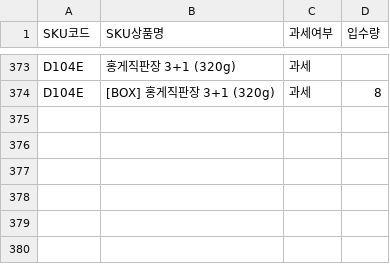
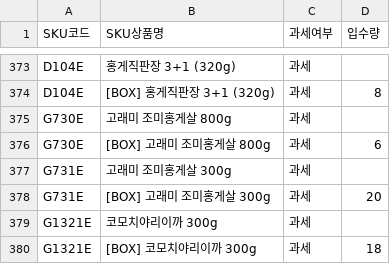
Before and after one commit to kentkim89/plto, a CSV file: master_data.csv, drawn as a sheet; only a part is shown, gaps mark what is left out.

```diff
--- a/master_data.csv
+++ b/master_data.csv
@@ -374 +374,7 @@ D104E,홍게직판장 3+1 (320g),과세,
 D104E,[BOX] 홍게직판장 3+1 (320g),과세,8
+G730E,고래미 조미홍게살 800g,과세,
+G730E,[BOX] 고래미 조미홍게살 800g,과세,6
+G731E,고래미 조미홍게살 300g,과세,
+G731E,[BOX] 고래미 조미홍게살 300g,과세,20
+G1321E,코모치야리이까 300g,과세,
+G1321E,[BOX] 코모치야리이까 300g,과세,18
```
